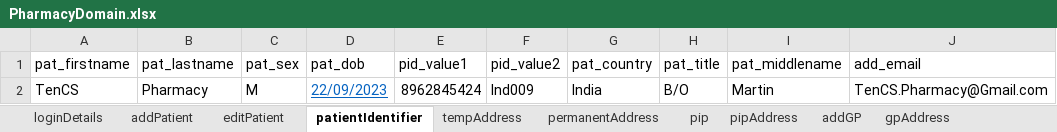
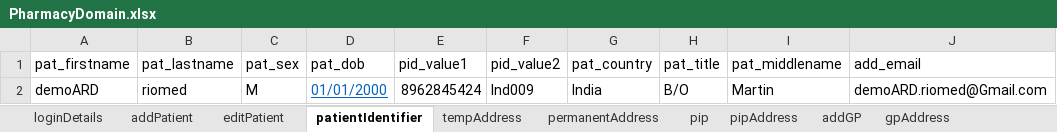
Before and after one commit to manojvyavahare27/DemoServerCellma4ClinicalAuto-, an Excel workbook: ExcelFiles/PharmacyDomain.xlsx, sheet patientIdentifier, drawn as a sheet; values as stored, in another font and other column widths than the file's, no borders; the diff names each change by its address in the sheet, - before the commit and + after, or states it on an @@ line.

Commit message:
Pharmacy and app excel

```diff
--- a/ExcelFiles/PharmacyDomain.xlsx (sheet patientIdentifier)
+++ b/ExcelFiles/PharmacyDomain.xlsx (sheet patientIdentifier)
-A2 (pat_firstname): TenCS
+A2 (pat_firstname): demoARD
-B2 (pat_lastname): Pharmacy
+B2 (pat_lastname): riomed
-D2 (pat_dob): 22/09/2023
+D2 (pat_dob): 01/01/2000
-J2 (add_email): TenCS.Pharmacy@Gmail.com
+J2 (add_email): demoARD.riomed@Gmail.com
```
Also changed, not shown: sheet addPatient, sheet patDetails, sheet editPatient, ExcelFiles/AppointmentDomain.xlsx.
